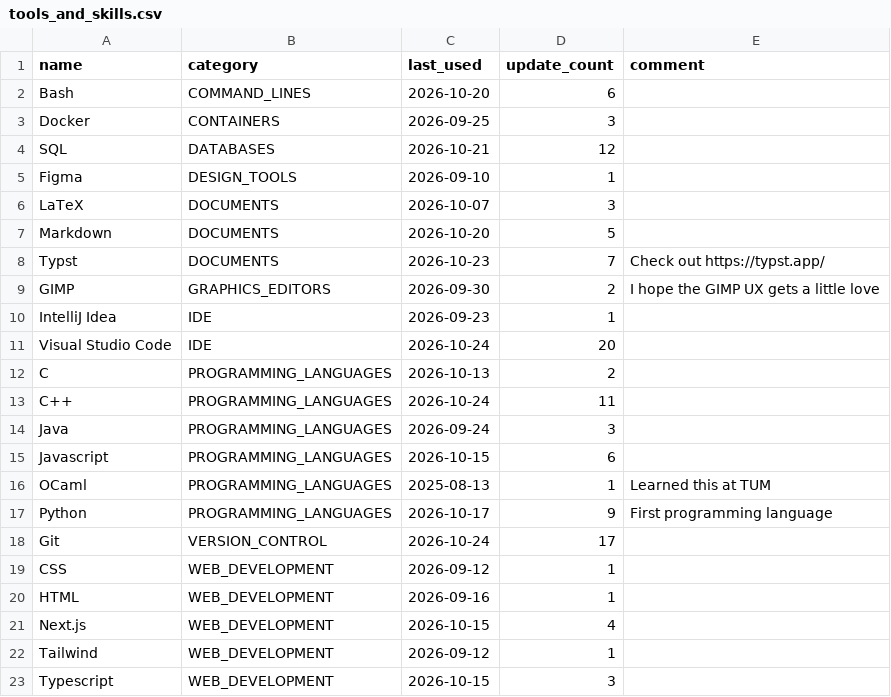
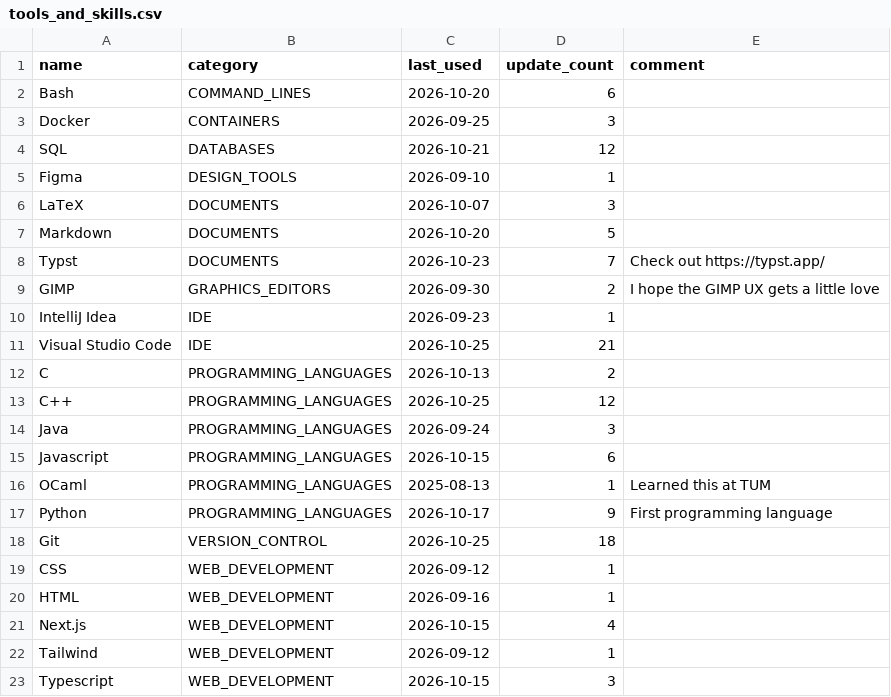
Before and after one commit to Joel-dev-IMP/Joel-dev-IMP, a CSV file: tools_and_skills.csv, drawn as a sheet.

```diff
--- a/tools_and_skills.csv
+++ b/tools_and_skills.csv
@@ -10,5 +10,5 @@ GIMP,GRAPHICS_EDITORS,2026-09-30,2,I hope the GIMP UX gets a little love
 IntelliJ Idea,IDE,2026-09-23,1,
-Visual Studio Code,IDE,2026-10-24,20,
+Visual Studio Code,IDE,2026-10-25,21,
 C,PROGRAMMING_LANGUAGES,2026-10-13,2,
-C++,PROGRAMMING_LANGUAGES,2026-10-24,11,
+C++,PROGRAMMING_LANGUAGES,2026-10-25,12,
 Java,PROGRAMMING_LANGUAGES,2026-09-24,3,
@@ -17,3 +17,3 @@ OCaml,PROGRAMMING_LANGUAGES,2025-08-13,1,Learned this at TUM
 Python,PROGRAMMING_LANGUAGES,2026-10-17,9,First programming language
-Git,VERSION_CONTROL,2026-10-24,17,
+Git,VERSION_CONTROL,2026-10-25,18,
 CSS,WEB_DEVELOPMENT,2026-09-12,1,
```
Also changed, not shown: 1 other file.
